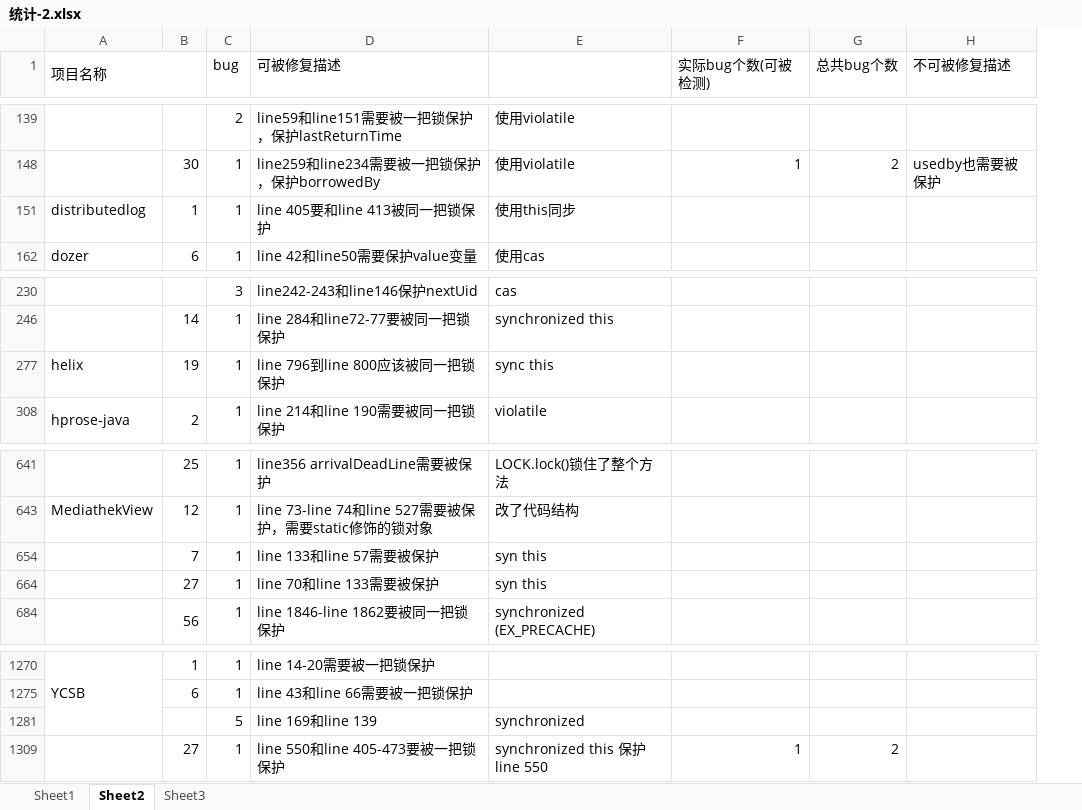
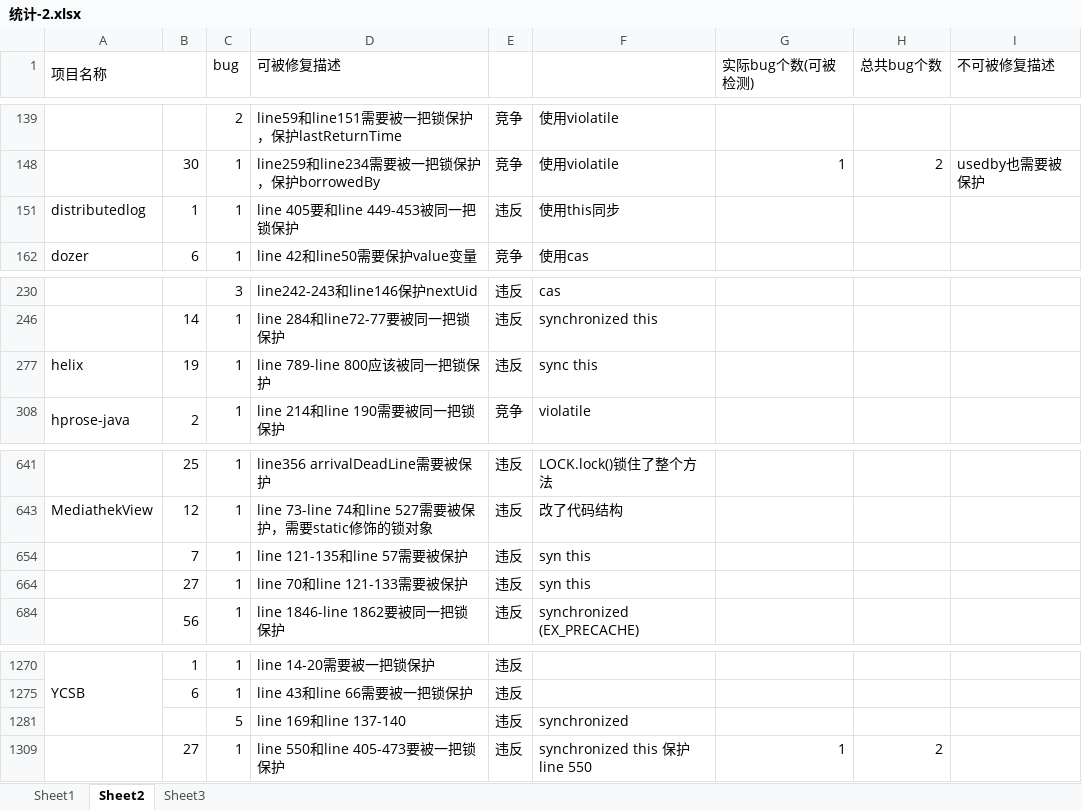
Before and after one commit to bupt01/dataset, an Excel workbook: 统计-2.xlsx, sheet Sheet2, drawn as a sheet; only a part is shown, gaps mark what is left out; values as stored, in another font and other column widths than the file's, no cell formats; the diff covers the shown part only; the diff names each change by its address in the sheet, - before the commit and + after, or states it on an @@ line.

```diff
--- a/统计-2.xlsx (sheet Sheet2)
+++ b/统计-2.xlsx (sheet Sheet2)
+column E, rows 139-162: 竞争 | 竞争 | 违反 | 竞争; rows 230-308: 违反 | 违反 | 违反 | 竞争; rows 641-684: all 违反; rows 1270-1309: all 违反
-D151 (可被修复描述): line 405要和line 413被同一把锁保护
+D151 (可被修复描述): line 405要和line 449-453被同一把锁保护
-D277 (可被修复描述): line 796到line 800应该被同一把锁保护
+D277 (可被修复描述): line 789-line 800应该被同一把锁保护
-D654 (可被修复描述): line 133和line 57需要被保护
+D654 (可被修复描述): line 121-135和line 57需要被保护
-D664 (可被修复描述): line 70和line 133需要被保护
+D664 (可被修复描述): line 70和line 121-133需要被保护
-D1281 (可被修复描述): line 169和line 139
+D1281 (可被修复描述): line 169和line 137-140
```
Also changed, not shown: 3 removed rows and 6 edited cells elsewhere in this sheet, cell formats, hidden cells, 1 other file.
